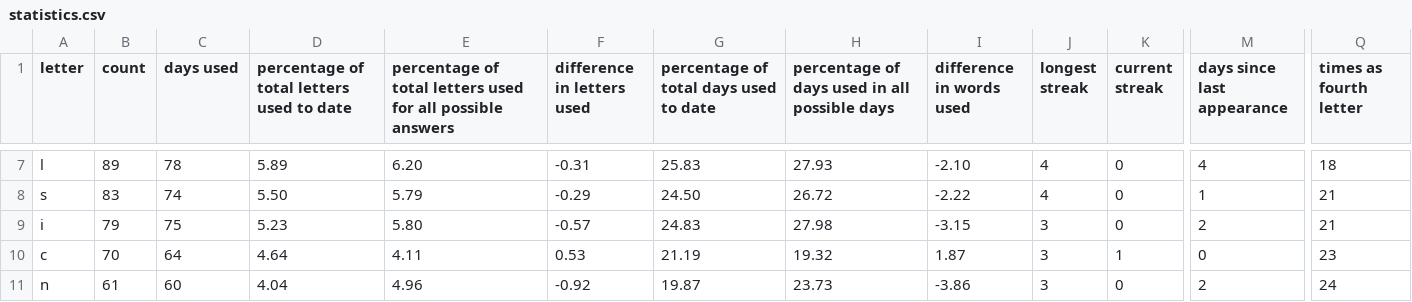
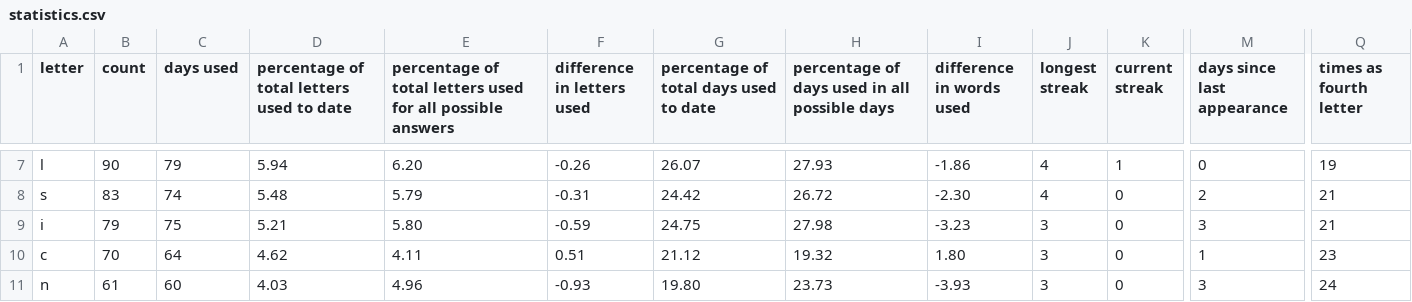
Before and after one commit to eagerterrier/previous-wordle-words, a CSV file: statistics.csv, drawn as a sheet; only a part is shown, gaps mark what is left out; the diff covers the shown part only; the diff names each change by its address in the sheet, - before the commit and + after, or states it on an @@ line.

```diff
--- a/statistics.csv
+++ b/statistics.csv
-B7 (count): 89
+B7 (count): 90
-C7 (days used): 78
+C7 (days used): 79
-D7: 5.89
+D7: 5.94
-F7 (difference in letters used): -0.31
+F7 (difference in letters used): -0.26
-G7: 25.83
+G7: 26.07
-I7 (difference in words used): -2.10
+I7 (difference in words used): -1.86
-K7 (current streak): 0
+K7 (current streak): 1
-M7 (days since last appearance): 4
+M7 (days since last appearance): 0
-Q7 (times as fourth letter): 18
+Q7 (times as fourth letter): 19
-D8: 5.50
+D8: 5.48
-F8 (difference in letters used): -0.29
+F8 (difference in letters used): -0.31
-G8: 24.50
+G8: 24.42
-I8 (difference in words used): -2.22
+I8 (difference in words used): -2.30
-M8 (days since last appearance): 1
+M8 (days since last appearance): 2
-D9: 5.23
+D9: 5.21
-F9 (difference in letters used): -0.57
+F9 (difference in letters used): -0.59
-G9: 24.83
+G9: 24.75
-I9 (difference in words used): -3.15
+I9 (difference in words used): -3.23
-M9 (days since last appearance): 2
+M9 (days since last appearance): 3
-D10: 4.64
+D10: 4.62
-F10 (difference in letters used): 0.53
+F10 (difference in letters used): 0.51
-G10: 21.19
+G10: 21.12
-I10 (difference in words used): 1.87
+I10 (difference in words used): 1.80
-K10 (current streak): 1
+K10 (current streak): 0
-M10 (days since last appearance): 0
+M10 (days since last appearance): 1
-D11: 4.04
+D11: 4.03
-F11 (difference in letters used): -0.92
+F11 (difference in letters used): -0.93
-G11: 19.87
+G11: 19.80
-I11 (difference in words used): -3.86
+I11 (difference in words used): -3.93
-M11 (days since last appearance): 2
+M11 (days since last appearance): 3
```
Also changed, not shown: 1 added row, 1 removed row and 97 edited cells elsewhere in this file, racingchart.csv, 2 other files.
